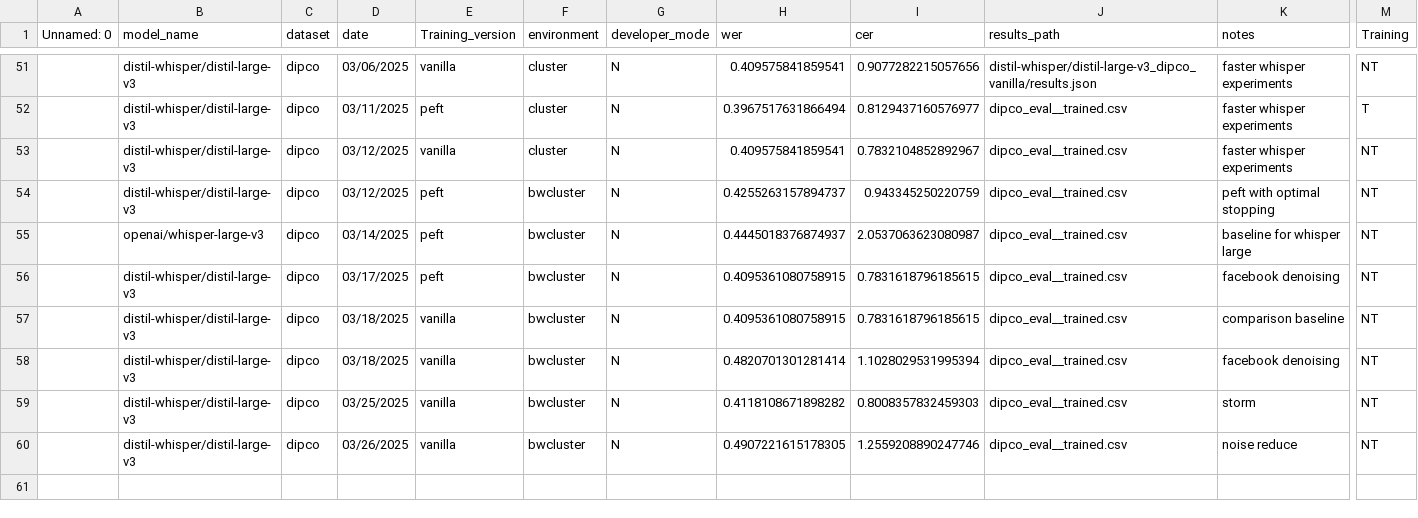
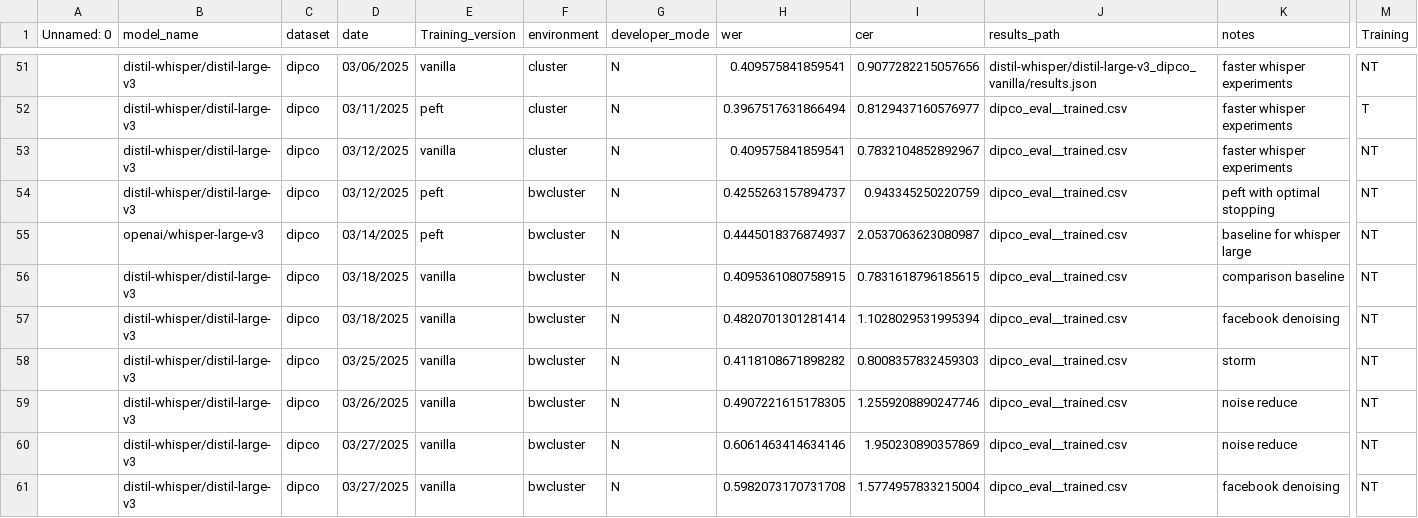
Before and after one commit to niklas-baier/Master_thesis, a CSV file: run_logs.csv, drawn as a sheet; only a part is shown, gaps mark what is left out; removed rows and columns are numbered as before the commit, all else as after; rows hold the shown columns only; the diff names each change by its address in the sheet, - before the commit and + after, or states it on an @@ line.

Commit message:
commit for laptop presentation

```diff
--- a/run_logs.csv
+++ b/run_logs.csv
-row 56:  | distil-whisper/distil-large-v3 | dipco | 03/17/2025 | peft | bwcluster | N | 0.4095361080758915 | 0.7831618796185615 | dipco_eval__trained.csv | facebook denoising | NT
+row 60:  | distil-whisper/distil-large-v3 | dipco | 03/27/2025 | vanilla | bwcluster | N | 0.6061463414634146 | 1.950230890357869 | dipco_eval__trained.csv | noise reduce | NT
+row 61:  | distil-whisper/distil-large-v3 | dipco | 03/27/2025 | vanilla | bwcluster | N | 0.5982073170731708 | 1.5774957833215004 | dipco_eval__trained.csv | facebook denoising | NT
```
Also changed, not shown: 3 other files.
